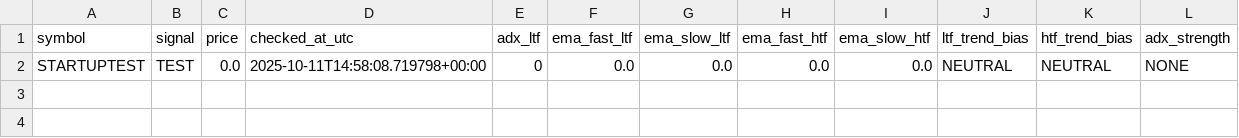
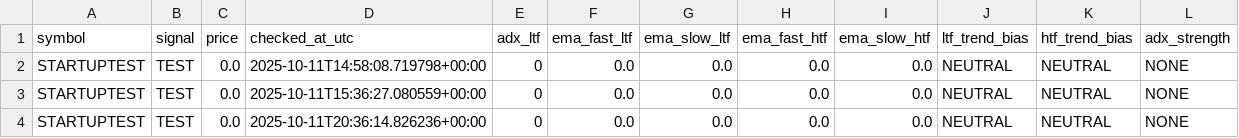
Before and after one commit to Israelbaj/9-15_ema_bot_alert_stratety1, a CSV file: signals_journal.csv, drawn as a sheet.

```diff
--- a/signals_journal.csv
+++ b/signals_journal.csv
@@ -2 +2,3 @@ symbol,signal,price,checked_at_utc,adx_ltf,ema_fast_ltf,ema_slow_ltf,ema_fast_ht
 STARTUPTEST,TEST,0.0,2025-10-11T14:58:08.719798+00:00,0,0.0,0.0,0.0,0.0,NEUTRAL,NEUTRAL,NONE
+STARTUPTEST,TEST,0.0,2025-10-11T15:36:27.080559+00:00,0,0.0,0.0,0.0,0.0,NEUTRAL,NEUTRAL,NONE
+STARTUPTEST,TEST,0.0,2025-10-11T20:36:14.826236+00:00,0,0.0,0.0,0.0,0.0,NEUTRAL,NEUTRAL,NONE
```
Also changed, not shown: 2 other files.
